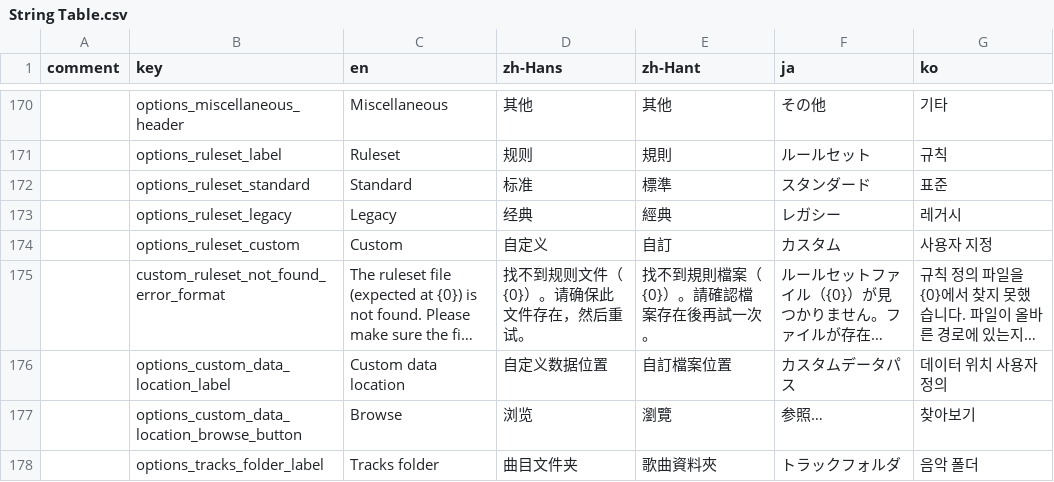
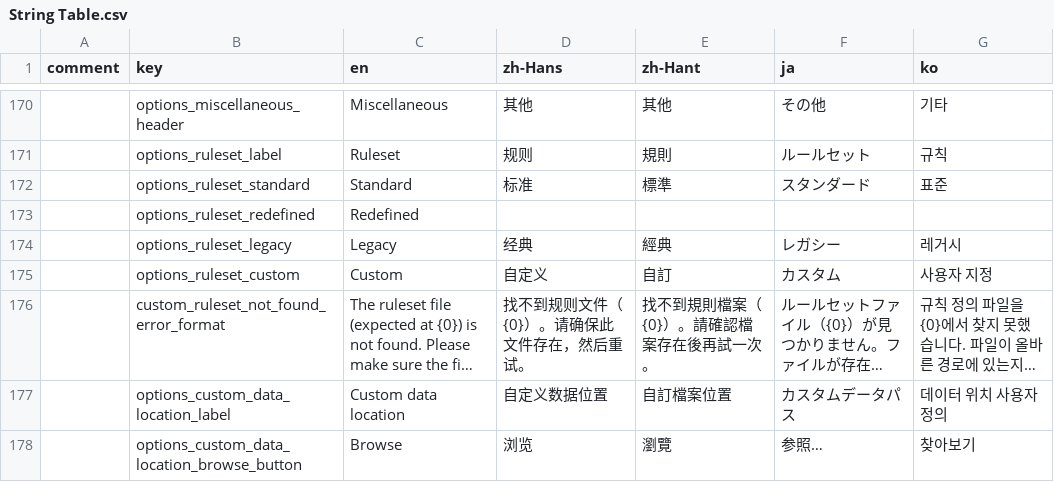
Before and after one commit to Noisysundae/techmania-ns, a CSV file: TECHMANIA/Assets/String Table.csv, drawn as a sheet; only a part is shown, gaps mark what is left out; the shorter side is filled out with more unchanged rows; long unchanged cells end in …; the diff names each change by its address in the sheet, - before the commit and + after, or states it on an @@ line.

Commit message:
Add "Redefined" Ruleset

```diff
--- a/TECHMANIA/Assets/String Table.csv
+++ b/TECHMANIA/Assets/String Table.csv
+row 173:  | options_ruleset_redefined | Redefined
```
Also changed, not shown: 6 other files.
